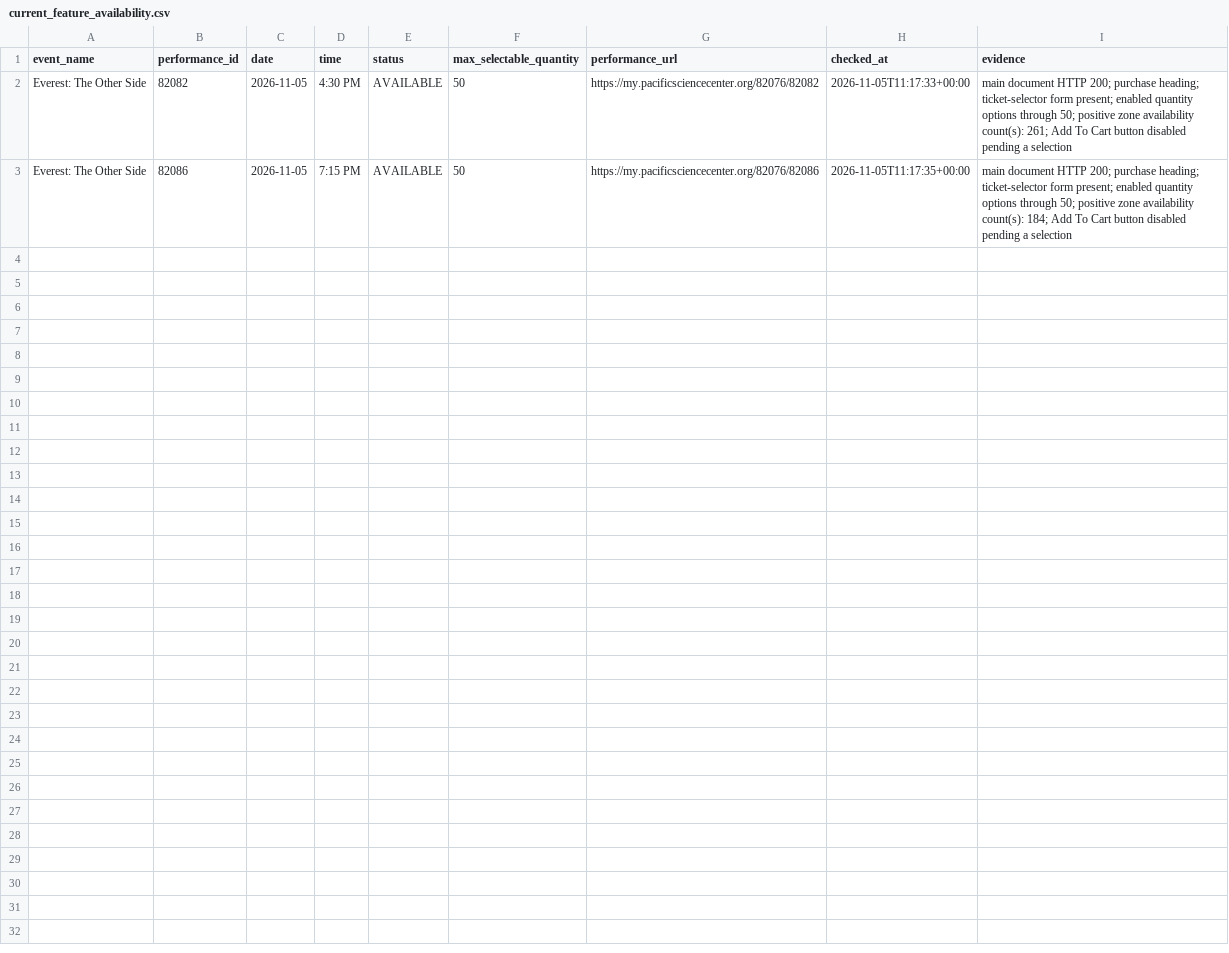
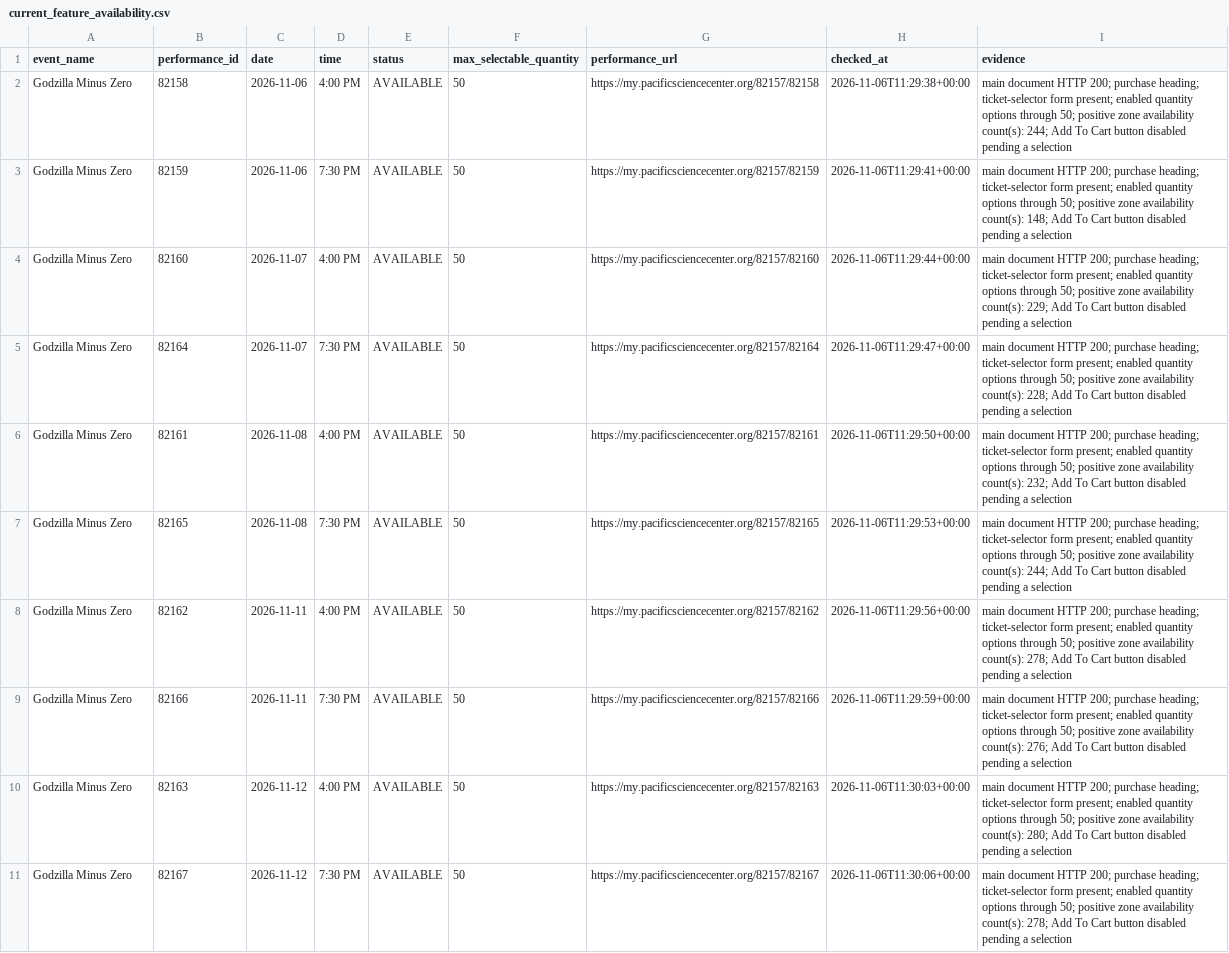
Before and after one commit to cheetahmonkey/IMAX, a CSV file: output/current_feature_availability.csv, drawn as a sheet.

Commit message:
Refresh IMAX availability 2026-11-06 03:30 PST

```diff
--- a/output/current_feature_availability.csv
+++ b/output/current_feature_availability.csv
@@ -1,3 +1,11 @@
 event_name,performance_id,date,time,status,max_selectable_quantity,performance_url,checked_at,evidence
-Everest: The Other Side,82082,2026-11-05,4:30 PM,AVAILABLE,50,https://my.pacificsciencecenter.org/82076/82082,2026-11-05T11:17:33+00:00,main document HTTP 200; purchase heading; ticket-selector form present; enabled quantity options through 50; positive zone availability count(s): 261; Add To Cart button disabled pending a selection
-Everest: The Other Side,82086,2026-11-05,7:15 PM,AVAILABLE,50,https://my.pacificsciencecenter.org/82076/82086,2026-11-05T11:17:35+00:00,main document HTTP 200; purchase heading; ticket-selector form present; enabled quantity options through 50; positive zone availability count(s): 184; Add To Cart button disabled pending a selection
+Godzilla Minus Zero,82158,2026-11-06,4:00 PM,AVAILABLE,50,https://my.pacificsciencecenter.org/82157/82158,2026-11-06T11:29:38+00:00,main document HTTP 200; purchase heading; ticket-selector form present; enabled quantity options through 50; positive zone availability count(s): 244; Add To Cart button disabled pending a selection
+Godzilla Minus Zero,82159,2026-11-06,7:30 PM,AVAILABLE,50,https://my.pacificsciencecenter.org/82157/82159,2026-11-06T11:29:41+00:00,main document HTTP 200; purchase heading; ticket-selector form present; enabled quantity options through 50; positive zone availability count(s): 148; Add To Cart button disabled pending a selection
+Godzilla Minus Zero,82160,2026-11-07,4:00 PM,AVAILABLE,50,https://my.pacificsciencecenter.org/82157/82160,2026-11-06T11:29:44+00:00,main document HTTP 200; purchase heading; ticket-selector form present; enabled quantity options through 50; positive zone availability count(s): 229; Add To Cart button disabled pending a selection
+Godzilla Minus Zero,82164,2026-11-07,7:30 PM,AVAILABLE,50,https://my.pacificsciencecenter.org/82157/82164,2026-11-06T11:29:47+00:00,main document HTTP 200; purchase heading; ticket-selector form present; enabled quantity options through 50; positive zone availability count(s): 228; Add To Cart button disabled pending a selection
+Godzilla Minus Zero,82161,2026-11-08,4:00 PM,AVAILABLE,50,https://my.pacificsciencecenter.org/82157/82161,2026-11-06T11:29:50+00:00,main document HTTP 200; purchase heading; ticket-selector form present; enabled quantity options through 50; positive zone availability count(s): 232; Add To Cart button disabled pending a selection
+Godzilla Minus Zero,82165,2026-11-08,7:30 PM,AVAILABLE,50,https://my.pacificsciencecenter.org/82157/82165,2026-11-06T11:29:53+00:00,main document HTTP 200; purchase heading; ticket-selector form present; enabled quantity options through 50; positive zone availability count(s): 244; Add To Cart button disabled pending a selection
+Godzilla Minus Zero,82162,2026-11-11,4:00 PM,AVAILABLE,50,https://my.pacificsciencecenter.org/82157/82162,2026-11-06T11:29:56+00:00,main document HTTP 200; purchase heading; ticket-selector form present; enabled quantity options through 50; positive zone availability count(s): 278; Add To Cart button disabled pending a selection
+Godzilla Minus Zero,82166,2026-11-11,7:30 PM,AVAILABLE,50,https://my.pacificsciencecenter.org/82157/82166,2026-11-06T11:29:59+00:00,main document HTTP 200; purchase heading; ticket-selector form present; enabled quantity options through 50; positive zone availability count(s): 276; Add To Cart button disabled pending a selection
+Godzilla Minus Zero,82163,2026-11-12,4:00 PM,AVAILABLE,50,https://my.pacificsciencecenter.org/82157/82163,2026-11-06T11:30:03+00:00,main document HTTP 200; purchase heading; ticket-selector form present; enabled quantity options through 50; positive zone availability count(s): 280; Add To Cart button disabled pending a selection
+Godzilla Minus Zero,82167,2026-11-12,7:30 PM,AVAILABLE,50,https://my.pacificsciencecenter.org/82157/82167,2026-11-06T11:30:06+00:00,main document HTTP 200; purchase heading; ticket-selector form present; enabled quantity options through 50; positive zone availability count(s): 278; Add To Cart button disabled pending a selection
```
Also changed, not shown: output/dune_three_availability.csv, 8 other files.
